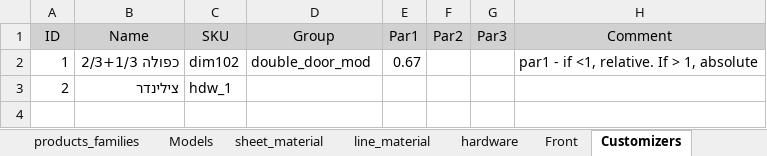
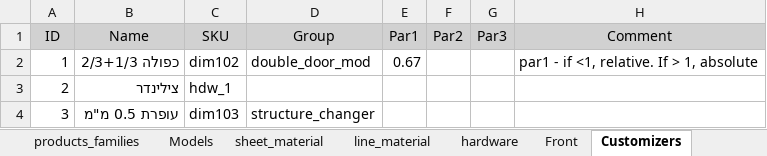
Before and after one commit to glllom/Magic-Doors, an Excel workbook: domain/sku_0.1.xlsx, sheet Customizers, drawn as a sheet; values as stored, in another font and other column widths than the file's, no borders; the diff names each change by its address in the sheet, - before the commit and + after, or states it on an @@ line.

Commit message:
structure changes ready, updated bom

```diff
--- a/domain/sku_0.1.xlsx (sheet Customizers)
+++ b/domain/sku_0.1.xlsx (sheet Customizers)
+row 4: 3 | עופרת 0.5 מ"מ | dim103 | structure_changer
```
Also changed, not shown: sheet sheet_material, other sheet tabs, domain/orders_example.xlsx, 13 other files.
